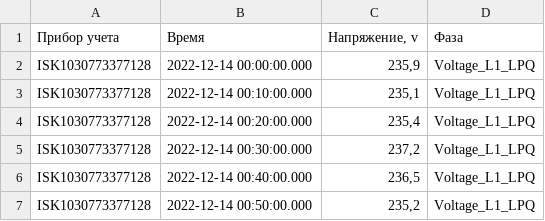
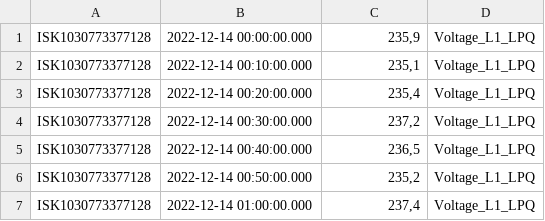
Before and after one commit to Ayrat123T/determination-of-the-phase-of-the-metering-device, a CSV file: determination_of_the_phase_of_the_metering_device/src/metersPQ14-12-2022.csv, drawn as a sheet; only a part is shown; the shorter side is filled out with more unchanged rows.

```diff
--- a/determination_of_the_phase_of_the_metering_device/src/metersPQ14-12-2022.csv
+++ b/determination_of_the_phase_of_the_metering_device/src/metersPQ14-12-2022.csv
@@ -1,2 +1 @@
-Прибор учета;Время;Напряжение, v;Фаза
 ISK1030773377128;2022-12-14 00:00:00.000;235,9;Voltage_L1_LPQ
```
Also changed, not shown: 4 other files.
